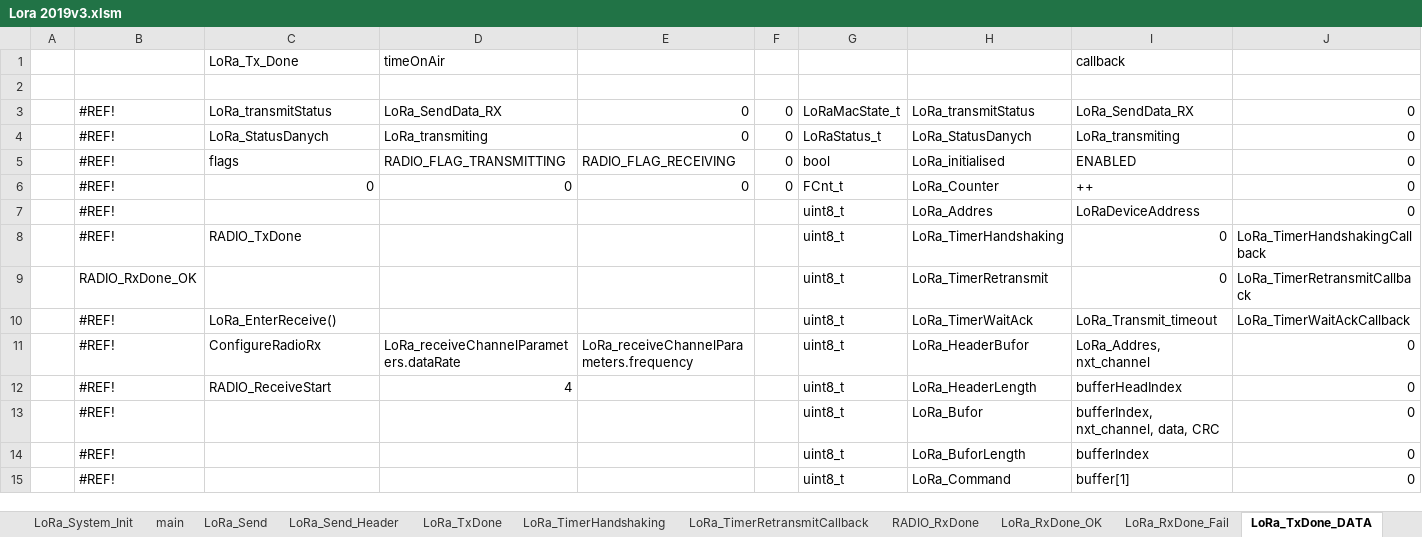
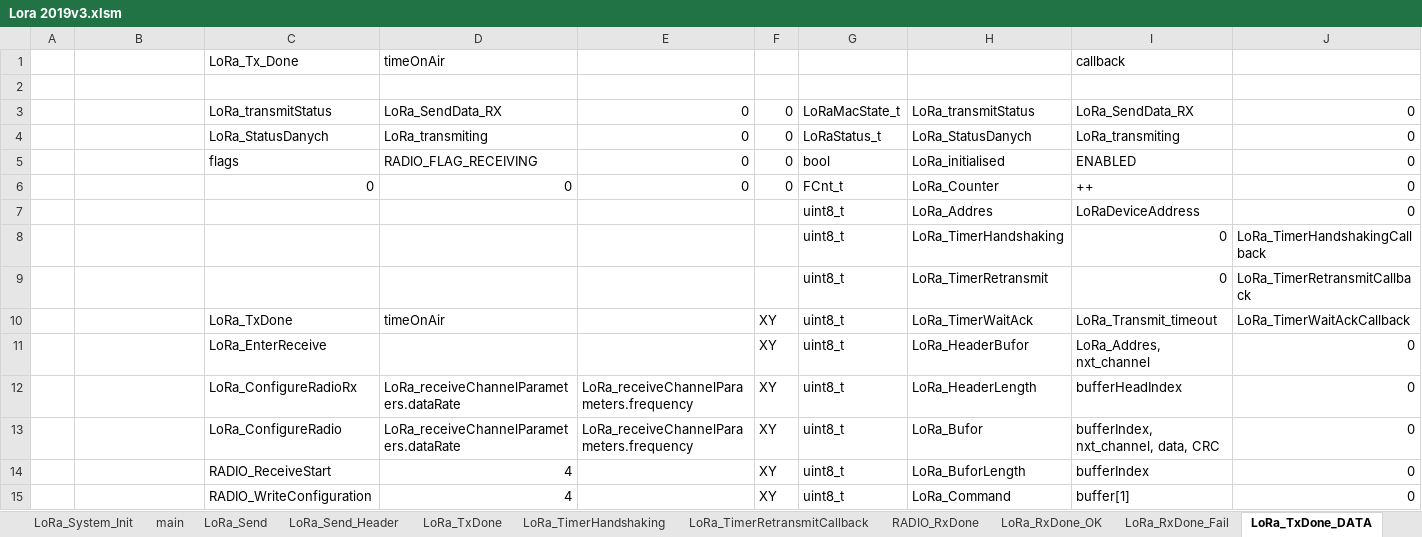
Before and after one commit to michalmendrek/Lora2019, an Excel workbook: Lora 2019v3.xlsm, sheet LoRa_TxDone_DATA, drawn as a sheet; only a part is shown; values as stored, in another font and other column widths than the file's, no cell formats; charts and pictures not drawn; removed rows and columns are numbered as before the commit, all else as after; the diff covers the shown part only; the diff names each change by its address in the sheet, - before the commit and + after, or states it on an @@ line.

```diff
--- a/Lora 2019v3.xlsm (sheet LoRa_TxDone_DATA)
+++ b/Lora 2019v3.xlsm (sheet LoRa_TxDone_DATA)
-B3:B8: #REF!
+B3:B8: (empty)
-D5: RADIO_FLAG_TRANSMITTING
+D5: RADIO_FLAG_RECEIVING
-E5: RADIO_FLAG_RECEIVING
+E5: 0
-C8: RADIO_TxDone
+C8: (empty)
-B9: RADIO_RxDone_OK
+B9: (empty)
-B10: #REF!
+B10: (empty)
-C10: LoRa_EnterReceive()
+C10: LoRa_TxDone
-D10: (empty)
+D10: timeOnAir
-F10: (empty)
+F10: XY
+row 11:  |  | LoRa_EnterReceive |  |  | XY | uint8_t | LoRa_HeaderBufor | LoRa_Addres, nxt_channel | 0
+row 12:  |  | LoRa_ConfigureRadioRx | LoRa_receiveChannelParameters.dataRate | LoRa_receiveChannelParameters.frequency | XY | uint8_t | LoRa_HeaderLength | bufferHeadIndex | 0
-B13:B14: #REF!
+B13:B14: (empty)
-C13: ConfigureRadioRx
+C13: LoRa_ConfigureRadio
-F13:F14: (empty)
+F13:F14: XY
-H13: LoRa_HeaderBufor
+H13: LoRa_Bufor
-I13: LoRa_Addres, nxt_channel
+I13: bufferIndex, nxt_channel, data, CRC
-H14: LoRa_HeaderLength
+H14: LoRa_BuforLength
-I14: bufferHeadIndex
+I14: bufferIndex
-row 13:  | #REF! |  |  |  |  | uint8_t | LoRa_Bufor | bufferIndex, nxt_channel, data, CRC | 0
-row 14:  | #REF! |  |  |  |  | uint8_t | LoRa_BuforLength | bufferIndex | 0
-B15: #REF!
+B15: (empty)
-C15: (empty)
+C15: RADIO_WriteConfiguration
-D15: (empty)
+D15: 4
-F15: (empty)
+F15: XY
```
Also changed, not shown: 14 added rows, 15 removed rows and 71 edited cells elsewhere in this sheet, sheet LoRa_RxDone_OK, sheet RADIO_RxDone, sheet LoRa_RxDone_Fail, sheet RADIO_RxDone_DATA, sheet RADIO_RxDone_DATA_OK, sheet RADIO_RxDone_DATA_Fail, 1 more sheet, cell formats, formulas that keep their value, charts or pictures, 5 other files.
